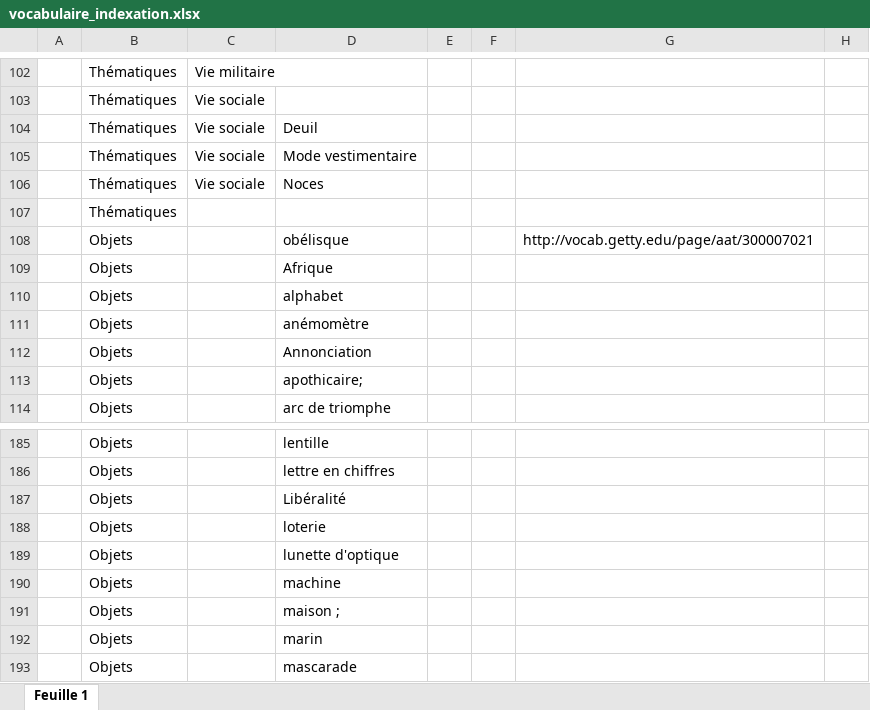
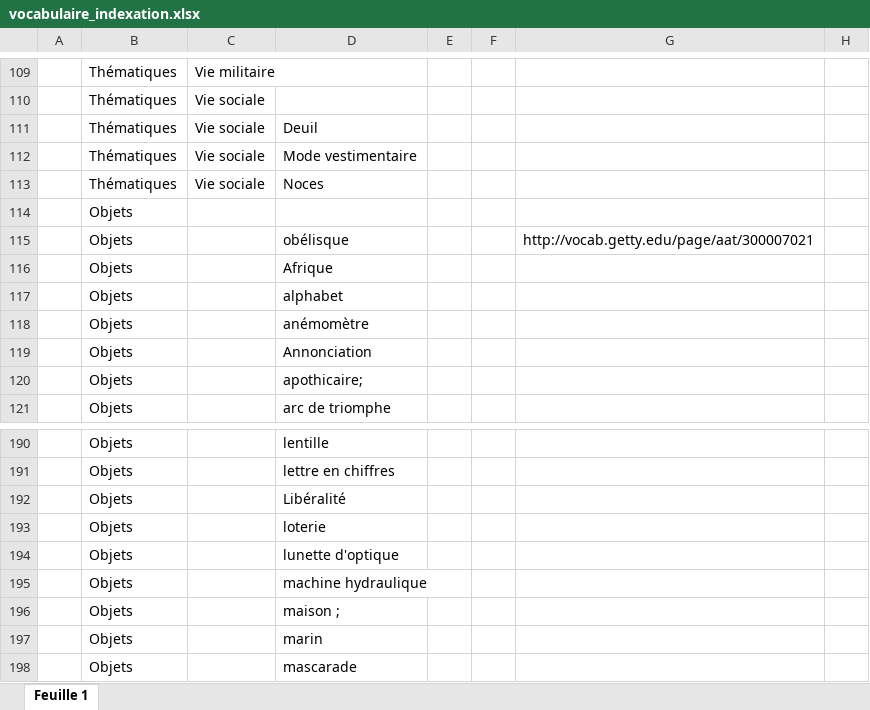
Before and after one commit to Amleth/SHERLOCK, an Excel workbook: sources/corpora_icono/mercure_galant/vocabulaire_indexation.xlsx, sheet Feuille 1, drawn as a sheet; only a part is shown, gaps mark what is left out; values as stored, in another font and other column widths than the file's, no cell formats; charts and pictures not drawn; removed rows and columns are numbered as before the commit, all else as after; the diff covers the shown part only; the diff names each change by its address in the sheet, - before the commit and + after, or states it on an @@ line.

```diff
--- a/sources/corpora_icono/mercure_galant/vocabulaire_indexation.xlsx (sheet Feuille 1)
+++ b/sources/corpora_icono/mercure_galant/vocabulaire_indexation.xlsx (sheet Feuille 1)
-column E, empty
+column F, empty
-B114: Thématiques
+B114: Objets
-D195: machine
+D195: machine hydraulique
```
Also changed, not shown: 13 added rows, 5 removed rows, 1 moved row and 8 edited cells elsewhere in this sheet, cell formats, 4 other files.
